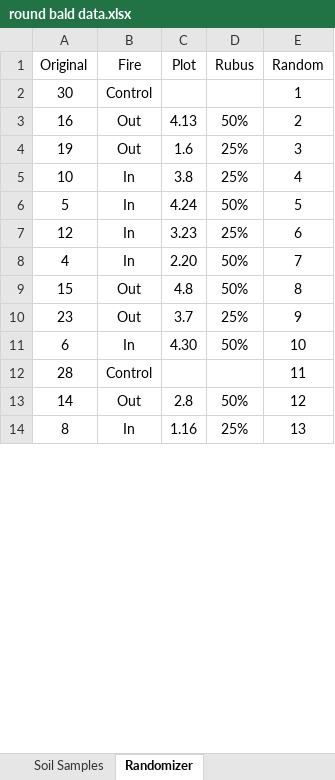
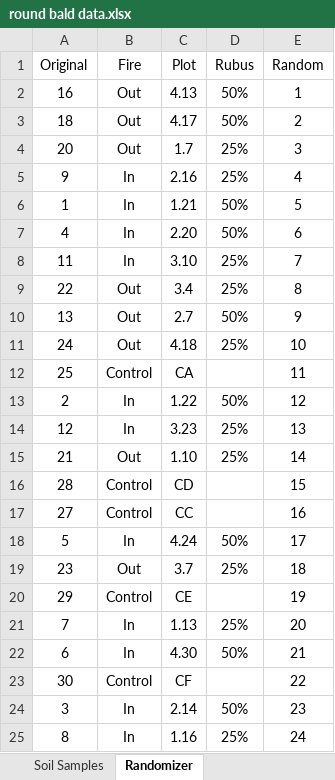
Before and after one commit to nottedy94/thesis, an Excel workbook: round bald data.xlsx, sheet Randomizer, drawn as a sheet; only a part is shown; values as stored, in another font and other column widths than the file's, no borders; removed rows and columns are numbered as before the commit, all else as after; the diff covers the shown part only; the diff names each change by its address in the sheet, - before the commit and + after, or states it on an @@ line.

Commit message:
apparantlee some gis changes I also randomized this months soils samples

```diff
--- a/round bald data.xlsx (sheet Randomizer)
+++ b/round bald data.xlsx (sheet Randomizer)
-row 2: 30 | Control |  |  | 1
-E2 (Random): 2
+E2 (Random): 1
+row 3: 18 | Out | 4.17 | 50% | 2
-A4 (Original): 19
+A4 (Original): 20
-C4 (Plot): 1.6
+C4 (Plot): 1.7
-A5 (Original): 10
+A5 (Original): 9
-C5 (Plot): 3.8
+C5 (Plot): 2.16
-A6 (Original): 5
+A6 (Original): 1
-C6 (Plot): 4.24
+C6 (Plot): 1.21
-row 7: 12 | In | 3.23 | 25% | 6
-E7 (Random): 7
+E7 (Random): 6
-row 9: 15 | Out | 4.8 | 50% | 8
+row 8: 11 | In | 3.10 | 25% | 7
+row 9: 22 | Out | 3.4 | 25% | 8
+row 10: 13 | Out | 2.7 | 50% | 9
+row 11: 24 | Out | 4.18 | 25% | 10
+row 12: 25 | Control | CA |  | 11
+row 13: 2 | In | 1.22 | 50% | 12
+row 14: 12 | In | 3.23 | 25% | 13
+row 15: 21 | Out | 1.10 | 25% | 14
+row 16: 28 | Control | CD |  | 15
+row 17: 27 | Control | CC |  | 16
+row 18: 5 | In | 4.24 | 50% | 17
-E19 (Random): 9
+E19 (Random): 18
+row 20: 29 | Control | CE |  | 19
+row 21: 7 | In | 1.13 | 25% | 20
-E22 (Random): 10
+E22 (Random): 21
-row 12: 28 | Control |  |  | 11
-row 13: 14 | Out | 2.8 | 50% | 12
+row 23: 30 | Control | CF |  | 22
+row 24: 3 | In | 2.14 | 50% | 23
-E25 (Random): 13
+E25 (Random): 24
```
Also changed, not shown: 4 added rows, 15 removed rows and 2 edited cells elsewhere in this sheet, 12 other files.
